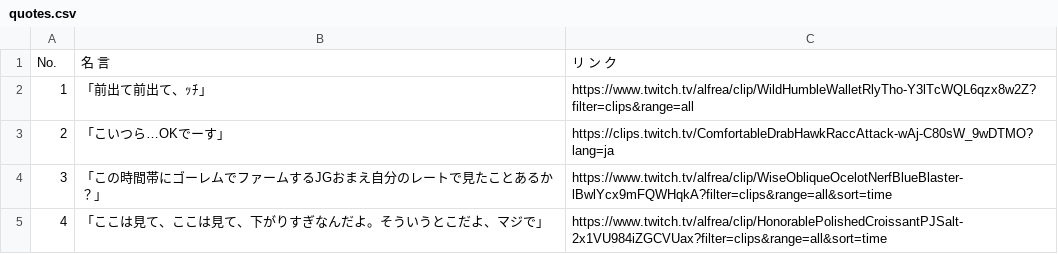
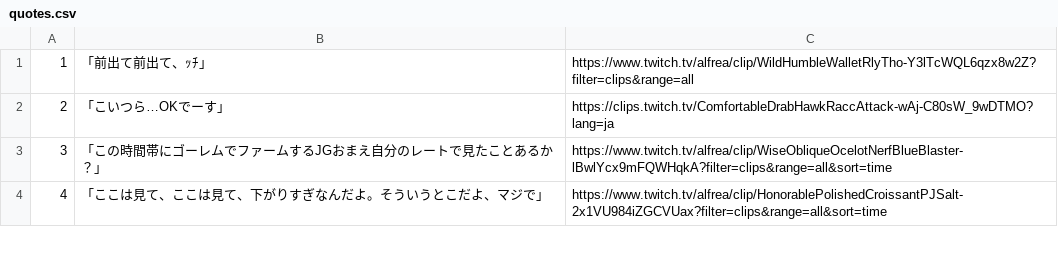
Before and after one commit to Cell1729/DiscordBot_TIKUTIKU, a CSV file: quotes.csv, drawn as a sheet; only a part is shown; the diff names each change by its address in the sheet, - before the commit and + after, or states it on an @@ line.

```diff
--- a/quotes.csv
+++ b/quotes.csv
-row 1: No. | 名 言 | リ ン ク
```
Also changed, not shown: 2 other files.
